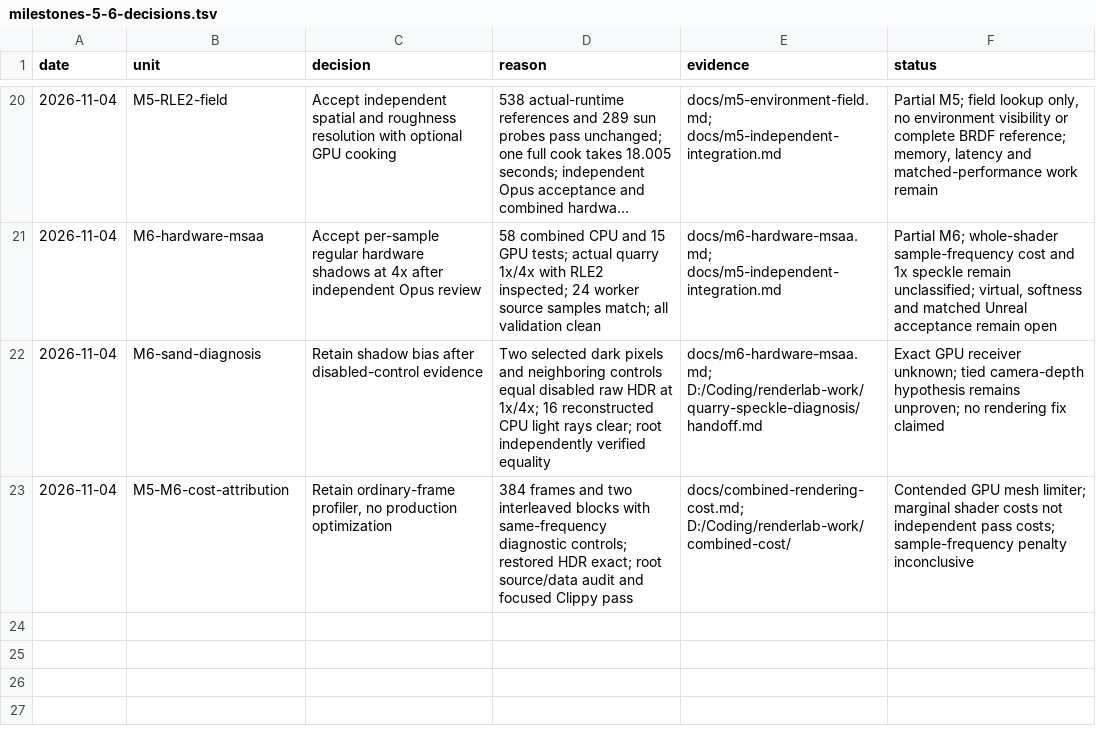
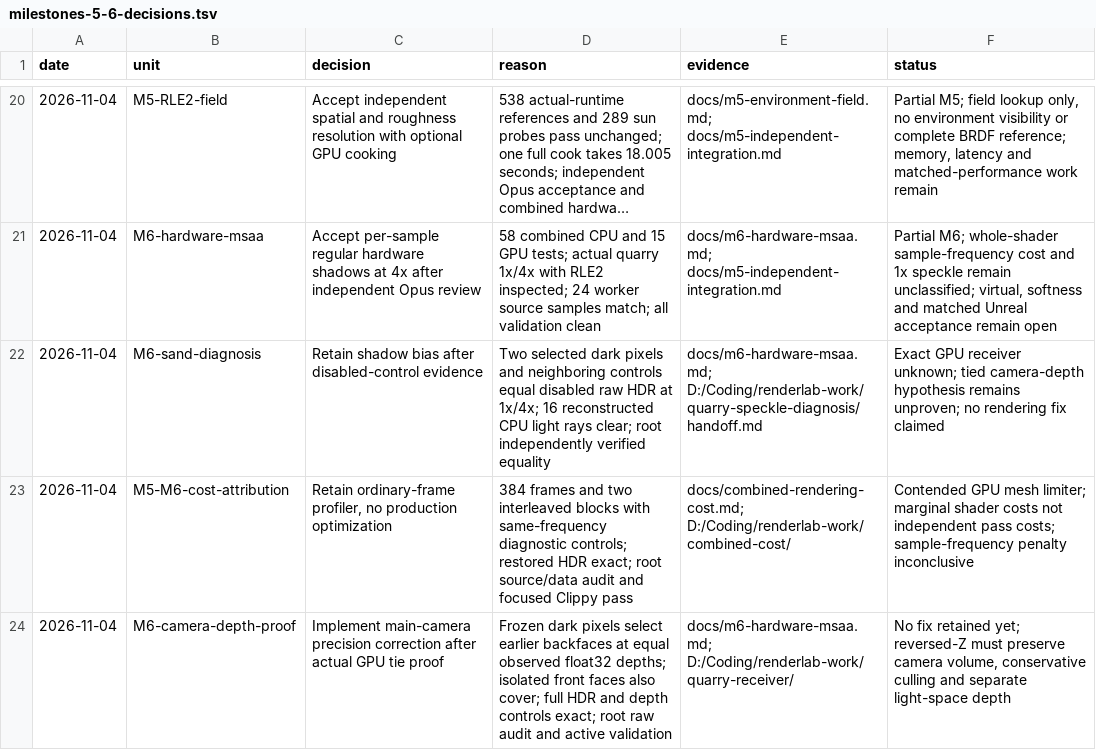
Before and after one commit to Ara-Engine/renderlab, a TSV file: docs/milestones-5-6-decisions.tsv, drawn as a sheet; only a part is shown, gaps mark what is left out; long unchanged cells end in …; the diff names each change by its address in the sheet, - before the commit and + after, or states it on an @@ line.

Commit message:
Record actual GPU depth ties behind quarry dark dots

```diff
--- a/docs/milestones-5-6-decisions.tsv
+++ b/docs/milestones-5-6-decisions.tsv
+row 24: 2026-11-04 | M6-camera-depth-proof | Implement main-camera precision correction after actual GPU tie proof | Frozen dark pixels select earlier backfaces at equal observed float32 depths; isolated front faces also cover; full HDR and depth controls exact; root raw audit and active validation | docs/m6-hardware-msaa.md; D:/Coding/renderlab-work/quarry-receiver/ | No fix retained yet; reversed-Z must preserve camera volume, conservative culling and separate light-space depth
```
Also changed, not shown: 1 other file.
